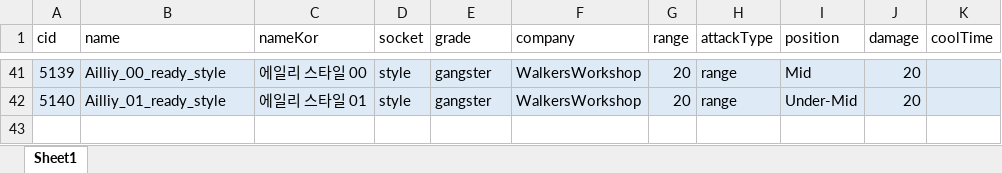
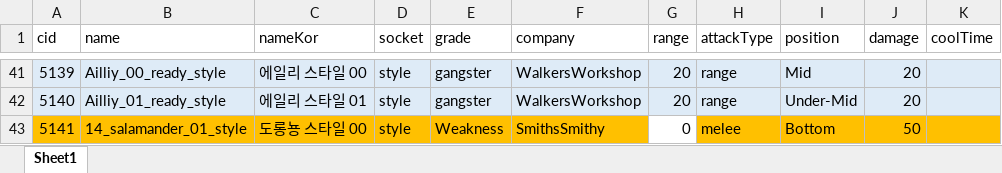
Before and after one commit to WolfPack-1/2D-Side-View-Roguelike, an Excel workbook: DesignDocs/VariableData/NPCTubeStyle.xlsx, sheet Sheet1, drawn as a sheet; only a part is shown, gaps mark what is left out; values as stored, in another font and other column widths than the file's, no borders; the diff names each change by its address in the sheet, - before the commit and + after, or states it on an @@ line.

```diff
--- a/DesignDocs/VariableData/NPCTubeStyle.xlsx (sheet Sheet1)
+++ b/DesignDocs/VariableData/NPCTubeStyle.xlsx (sheet Sheet1)
+row 43: 5141 | 14_salamander_01_style | 도롱뇽 스타일 00 | style | Weakness | SmithsSmithy | 0 | melee | Bottom | 50
```
Also changed, not shown: DesignDocs/VariableData/NPCTubeEnhancer.xlsx, DesignDocs/VariableData/Npc.xlsx, 23 other files.
